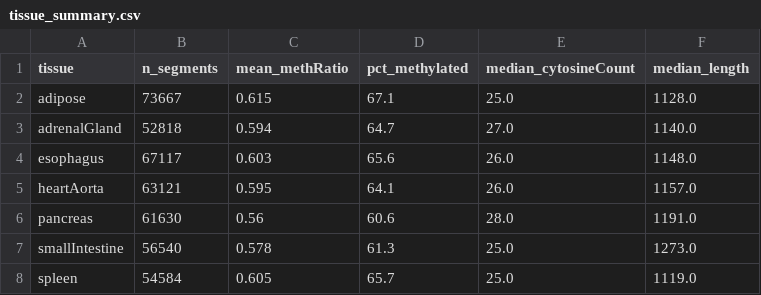
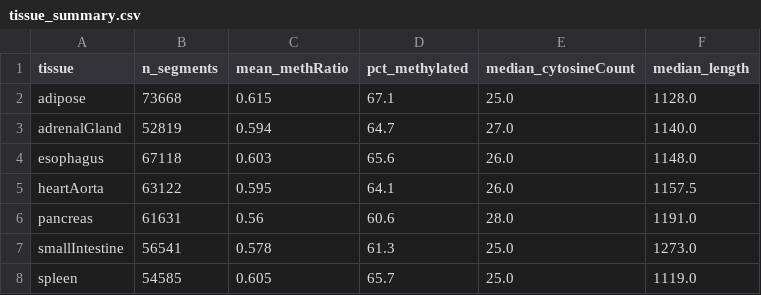
Before and after one commit to 1shumail/CpGMAP, a CSV file: results/tissue_summary.csv, drawn as a sheet.

```diff
--- a/results/tissue_summary.csv
+++ b/results/tissue_summary.csv
@@ -1,8 +1,8 @@
 tissue,n_segments,mean_methRatio,pct_methylated,median_cytosineCount,median_length
-adipose,73667,0.615,67.1,25.0,1128.0
-adrenalGland,52818,0.594,64.7,27.0,1140.0
-esophagus,67117,0.603,65.6,26.0,1148.0
-heartAorta,63121,0.595,64.1,26.0,1157.0
-pancreas,61630,0.56,60.6,28.0,1191.0
-smallIntestine,56540,0.578,61.3,25.0,1273.0
-spleen,54584,0.605,65.7,25.0,1119.0
+adipose,73668,0.615,67.1,25.0,1128.0
+adrenalGland,52819,0.594,64.7,27.0,1140.0
+esophagus,67118,0.603,65.6,26.0,1148.0
+heartAorta,63122,0.595,64.1,26.0,1157.5
+pancreas,61631,0.56,60.6,28.0,1191.0
+smallIntestine,56541,0.578,61.3,25.0,1273.0
+spleen,54585,0.605,65.7,25.0,1119.0
```
Also changed, not shown: 14 other files.
